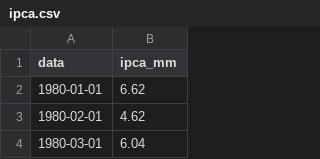
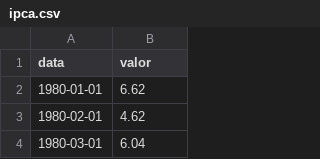
Before and after one commit to jmagomez/relatorio-ipca, a CSV file: output/dados/ipca.csv, drawn as a sheet; only a part is shown.

```diff
--- a/output/dados/ipca.csv
+++ b/output/dados/ipca.csv
@@ -1,2 +1,2 @@
-"data","ipca_mm"
+"data","valor"
 1980-01-01,6.62
```
Also changed, not shown: output/dados/cambio.csv, output/dados/ibcbr.csv, 8 other files.
